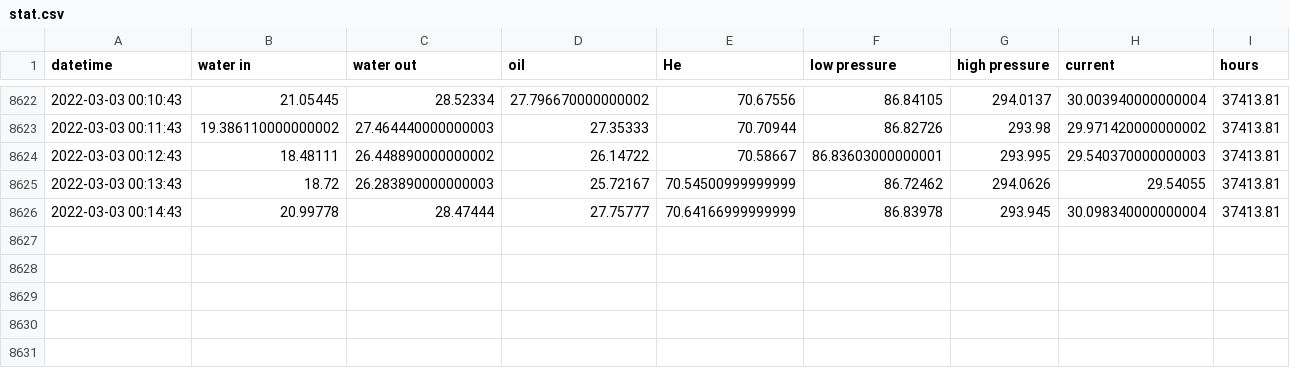
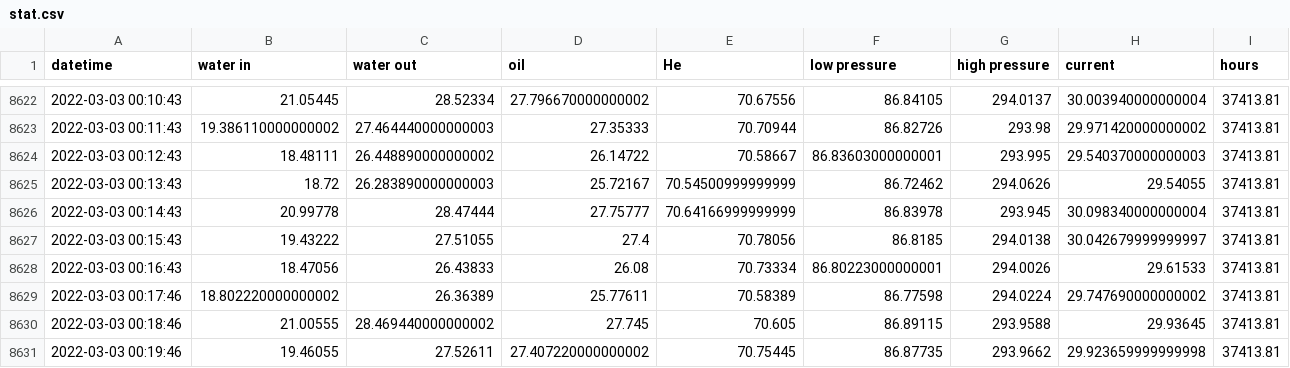
Before and after one commit to SciGEsN/SRC087, a CSV file: data/stat.csv, drawn as a sheet; only a part is shown, gaps mark what is left out.

```diff
--- a/data/stat.csv
+++ b/data/stat.csv
@@ -8626 +8626,6 @@ datetime,water in,water out,oil,He,low pressure,high pressure,current,hours
 2022-03-03 00:14:43,20.99778,28.47444,27.75777,70.64166999999999,86.83978,293.945,30.098340000000004,37413.81
+2022-03-03 00:15:43,19.43222,27.51055,27.4,70.78056,86.8185,294.0138,30.042679999999997,37413.81
+2022-03-03 00:16:43,18.47056,26.43833,26.08,70.73334,86.80223000000001,294.0026,29.61533,37413.81
+2022-03-03 00:17:46,18.802220000000002,26.36389,25.77611,70.58389,86.77598,294.0224,29.747690000000002,37413.81
+2022-03-03 00:18:46,21.00555,28.469440000000002,27.745,70.605,86.89115,293.9588,29.93645,37413.81
+2022-03-03 00:19:46,19.46055,27.52611,27.407220000000002,70.75445,86.87735,293.9662,29.923659999999998,37413.81
```
Also changed, not shown: data/P.csv, data/T1.csv, 9 other files.
